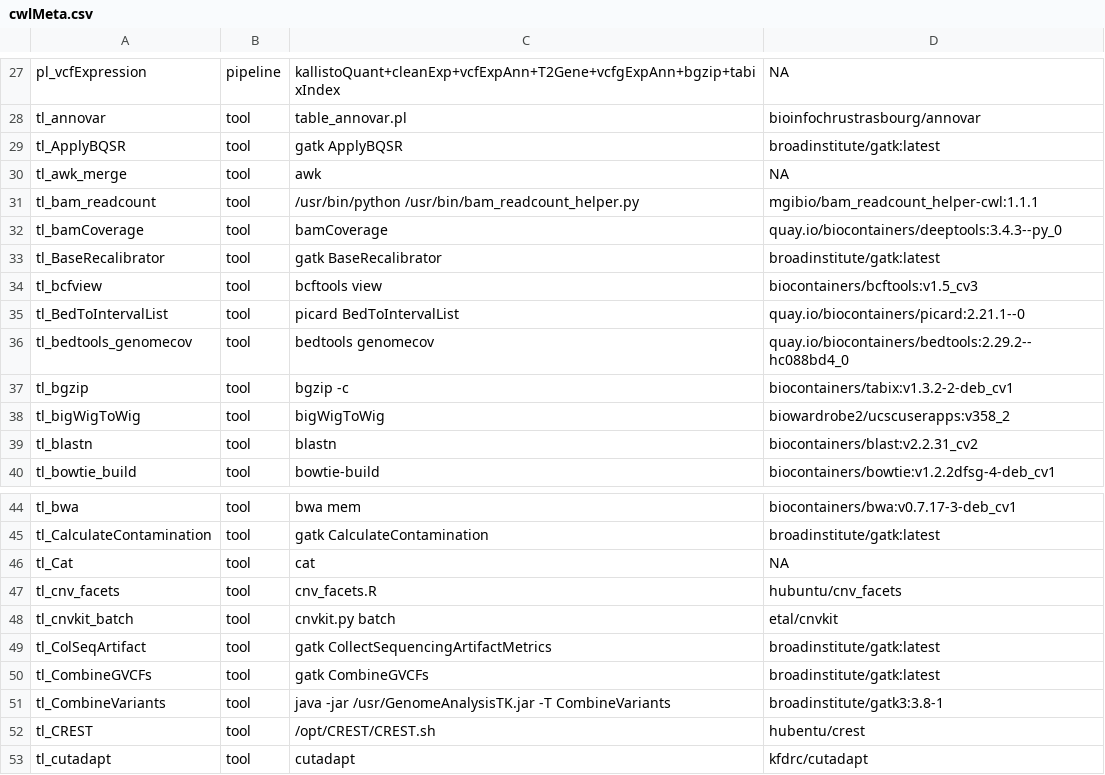
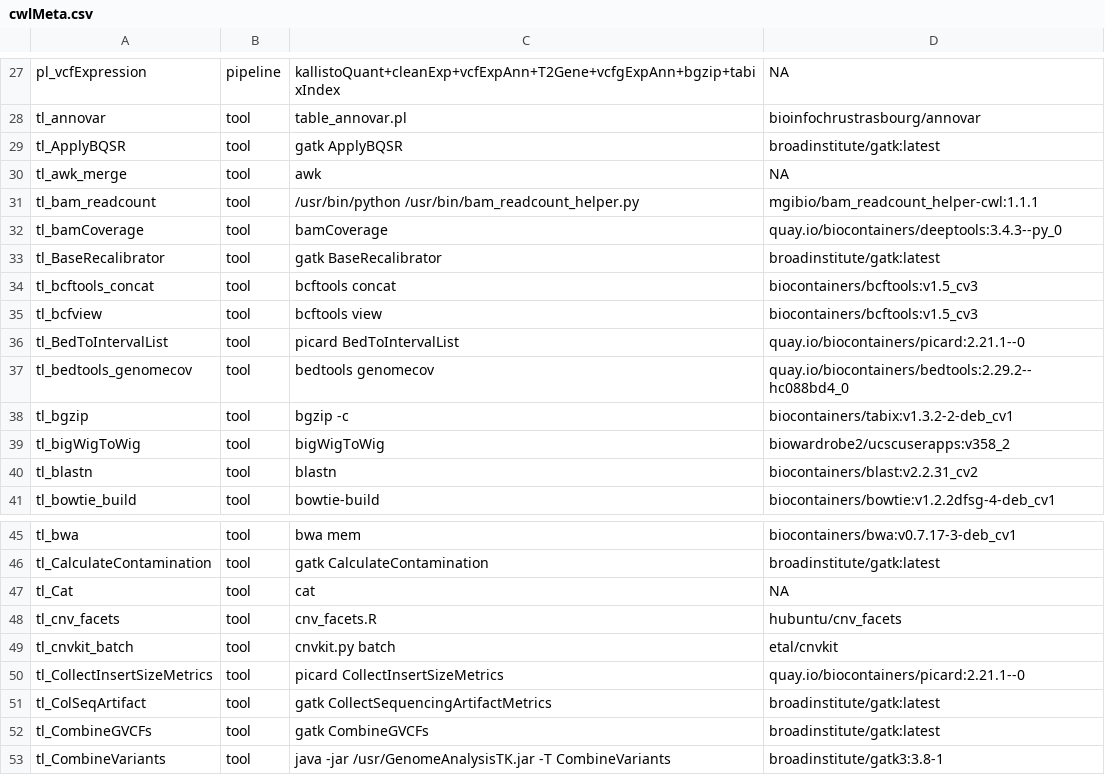
Before and after one commit to rworkflow/RcwlRecipes, a CSV file: cwlMeta.csv, drawn as a sheet; only a part is shown, gaps mark what is left out; the shorter side is filled out with more unchanged rows.

Commit message:
Add CollectInsertSizeMetrics bcftools_concat

```diff
--- a/cwlMeta.csv
+++ b/cwlMeta.csv
@@ -33,2 +33,3 @@
 "tl_BaseRecalibrator","tool","gatk BaseRecalibrator","broadinstitute/gatk:latest"
+"tl_bcftools_concat","tool","bcftools concat","biocontainers/bcftools:v1.5_cv3"
 "tl_bcfview","tool","bcftools view","biocontainers/bcftools:v1.5_cv3"
@@ -48,2 +49,3 @@
 "tl_cnvkit_batch","tool","cnvkit.py batch","etal/cnvkit"
+"tl_CollectInsertSizeMetrics","tool","picard CollectInsertSizeMetrics","quay.io/biocontainers/picard:2.21.1--0"
 "tl_ColSeqArtifact","tool","gatk CollectSequencingArtifactMetrics","broadinstitute/gatk:latest"
```
Also changed, not shown: 6 other files.
